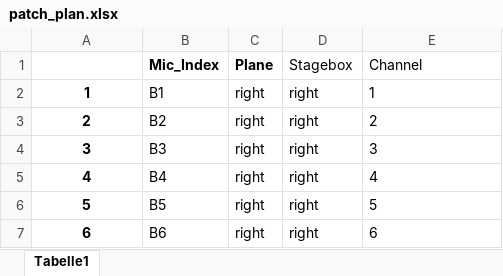
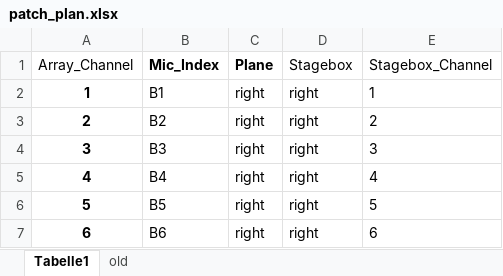
Before and after one commit to Floloffel/Bassoon2425, an Excel workbook: mic_positions/data/patch_plan.xlsx, sheet Tabelle1, drawn as a sheet; only a part is shown; values as stored, in another font and other column widths than the file's, no borders; the diff names each change by its address in the sheet, - before the commit and + after, or states it on an @@ line.

```diff
--- a/mic_positions/data/patch_plan.xlsx (sheet Tabelle1)
+++ b/mic_positions/data/patch_plan.xlsx (sheet Tabelle1)
+sheet tab: old
-A1: (empty)
+A1: Array_Channel
-E1: Channel
+E1: Stagebox_Channel
```
Also changed, not shown: 3 other files.
